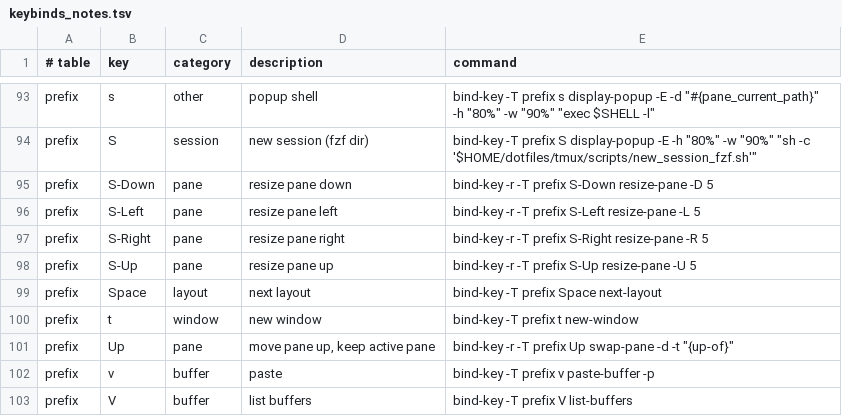
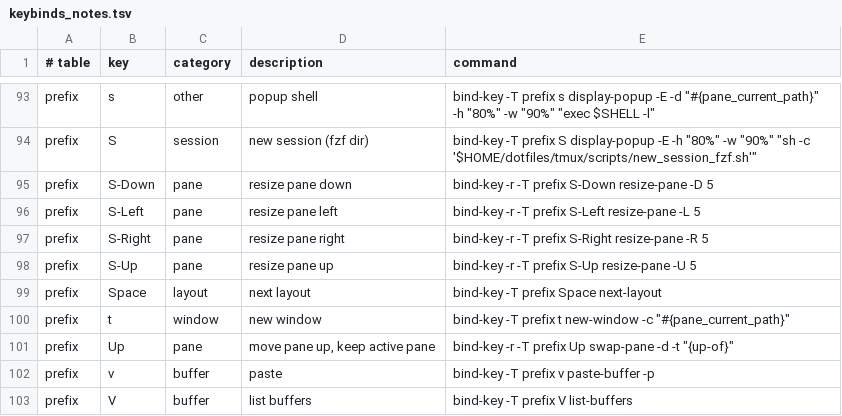
Before and after one commit to toxaO/dotfiles, a TSV file: tmux/keybinds_notes.tsv, drawn as a sheet; only a part is shown, gaps mark what is left out.

```diff
--- a/tmux/keybinds_notes.tsv
+++ b/tmux/keybinds_notes.tsv
@@ -99,3 +99,3 @@ prefix	S-Up	pane	resize pane up	bind-key -r -T prefix S-Up    resize-pane -U 5
 prefix	Space	layout	next layout	bind-key    -T prefix Space   next-layout
-prefix	t	window	new window	bind-key    -T prefix t       new-window
+prefix	t	window	new window	bind-key    -T prefix t       new-window -c "#{pane_current_path}"
 prefix	Up	pane	move pane up, keep active pane	bind-key -r -T prefix Up      swap-pane -d -t "{up-of}"
```
Also changed, not shown: 2 other files.
